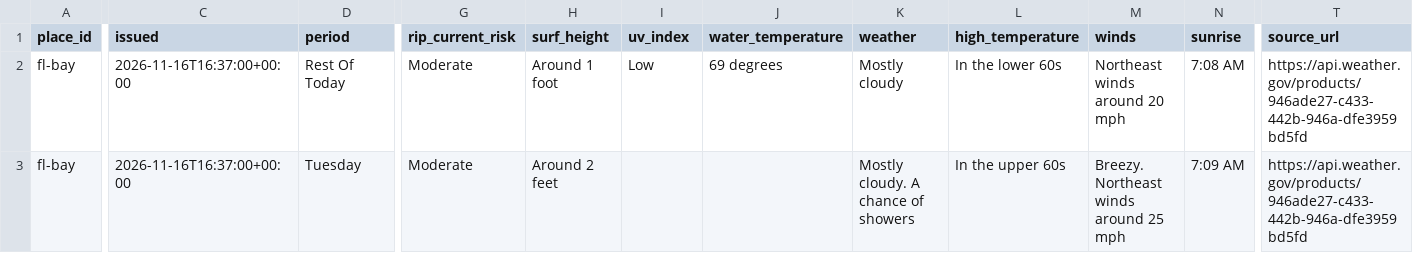
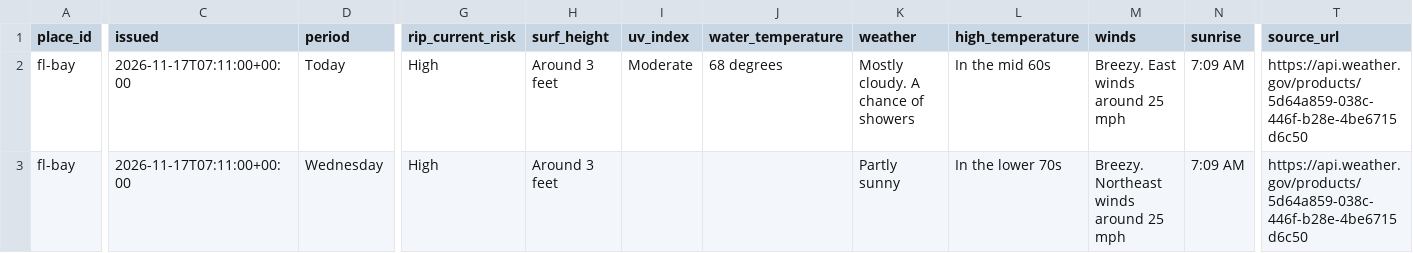
Before and after one commit to flux-labs-net/baycounty-me, a CSV file: site/public/downloads/beach-conditions.csv, drawn as a sheet; only a part is shown, gaps mark what is left out; the diff covers the shown part only; the diff names each change by its address in the sheet, - before the commit and + after, or states it on an @@ line.

```diff
--- a/site/public/downloads/beach-conditions.csv
+++ b/site/public/downloads/beach-conditions.csv
-C2:C3 (issued): 2026-11-16T16:37:00+00:00
+C2:C3 (issued): 2026-11-17T07:11:00+00:00
-D2 (period): Rest Of Today
+D2 (period): Today
-G2:G3 (rip_current_risk): Moderate
+G2:G3 (rip_current_risk): High
-H2 (surf_height): Around 1 foot
+H2 (surf_height): Around 3 feet
-I2 (uv_index): Low
+I2 (uv_index): Moderate
-J2 (water_temperature): 69 degrees
+J2 (water_temperature): 68 degrees
-K2 (weather): Mostly cloudy
+K2 (weather): Mostly cloudy. A chance of showers
-L2 (high_temperature): In the lower 60s
+L2 (high_temperature): In the mid 60s
-M2 (winds): Northeast winds around 20 mph
+M2 (winds): Breezy. East winds around 25 mph
-N2 (sunrise): 7:08 AM
+N2 (sunrise): 7:09 AM
-T2:T3 (source_url): https://api.weather.gov/products/946ade27-c433-442b-946a-dfe3959bd5fd
+T2:T3 (source_url): https://api.weather.gov/products/5d64a859-038c-446f-b28e-4be6715d6c50
-D3 (period): Tuesday
+D3 (period): Wednesday
-H3 (surf_height): Around 2 feet
+H3 (surf_height): Around 3 feet
-K3 (weather): Mostly cloudy. A chance of showers
+K3 (weather): Partly sunny
-L3 (high_temperature): In the upper 60s
+L3 (high_temperature): In the lower 70s
```
Also changed, not shown: 1 added row and 16 edited cells elsewhere in this file, site/public/downloads/community-events.csv, site/public/downloads/data-source-sites.csv, 52 other files.
